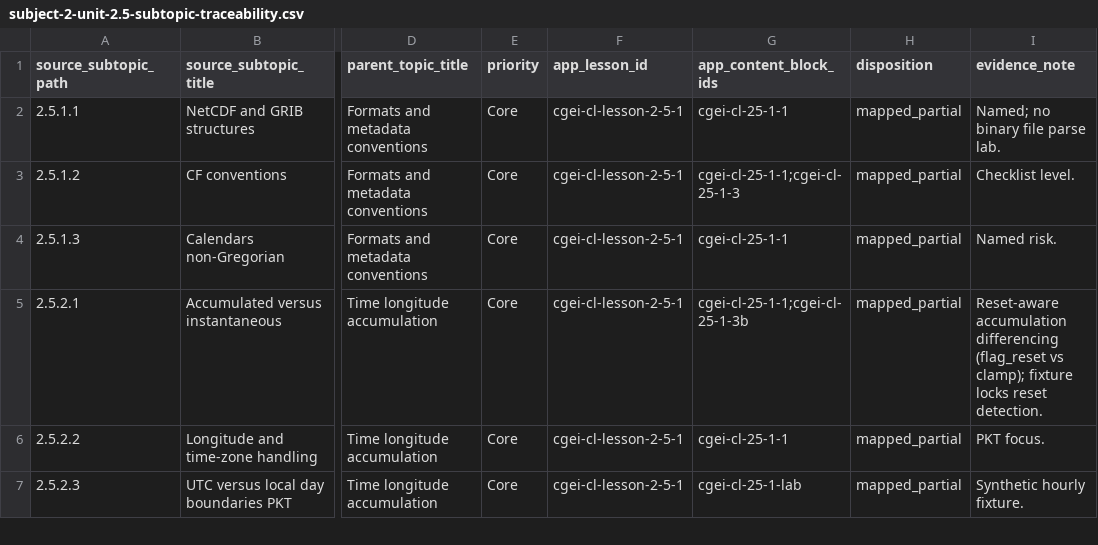
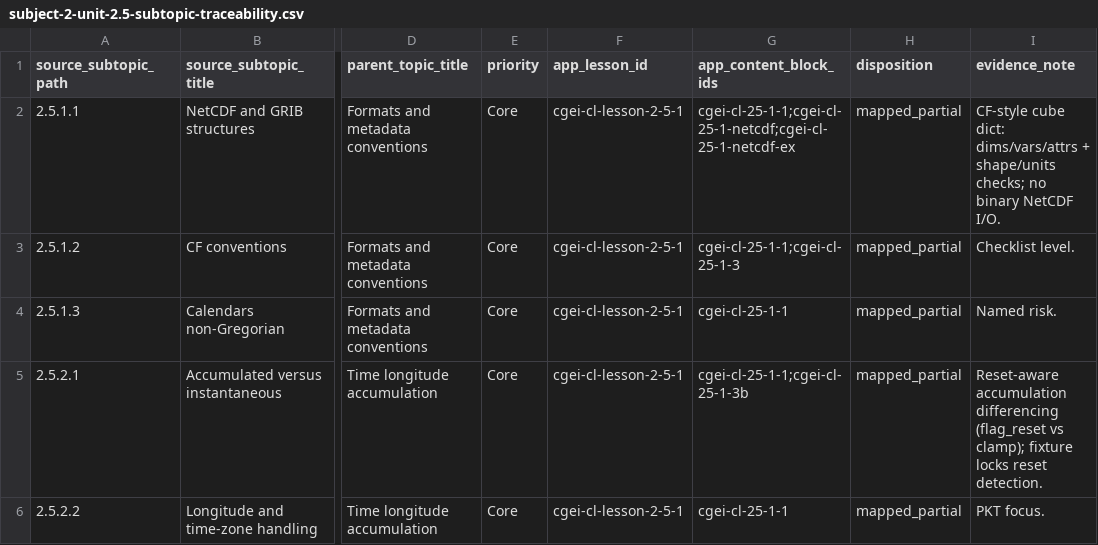
Before and after one commit to musab-shahid/my-study, a CSV file: docs/cgei/subject-2-unit-2.5-subtopic-traceability.csv, drawn as a sheet; only a part is shown, gaps mark what is left out; the shorter side is filled out with more unchanged rows; the diff names each change by its address in the sheet, - before the commit and + after, or states it on an @@ line.

Commit message:
feat(cgei): Unit 2.5 NetCDF-like structure practice (Core 2.5.1.1)
Teach dimensions, variables, and attributes with a CF-style synthetic cube
validator: shape, units, and unknown-dimension failure cases. No binary I/O.

```diff
--- a/docs/cgei/subject-2-unit-2.5-subtopic-traceability.csv
+++ b/docs/cgei/subject-2-unit-2.5-subtopic-traceability.csv
-G2 (app_content_block_ids): cgei-cl-25-1-1
+G2 (app_content_block_ids): cgei-cl-25-1-1;cgei-cl-25-1-netcdf;cgei-cl-25-1-netcdf-ex
-I2 (evidence_note): Named; no binary file parse lab.
+I2 (evidence_note): CF-style cube dict: dims/vars/attrs + shape/units checks; no binary NetCDF I/O.
```
Also changed, not shown: 4 other files.
